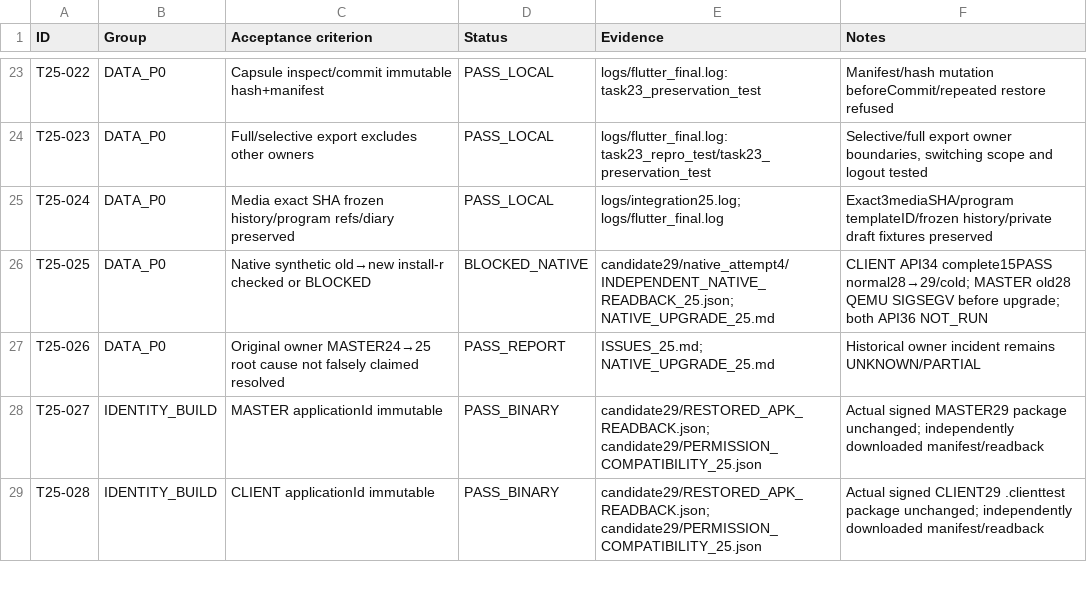
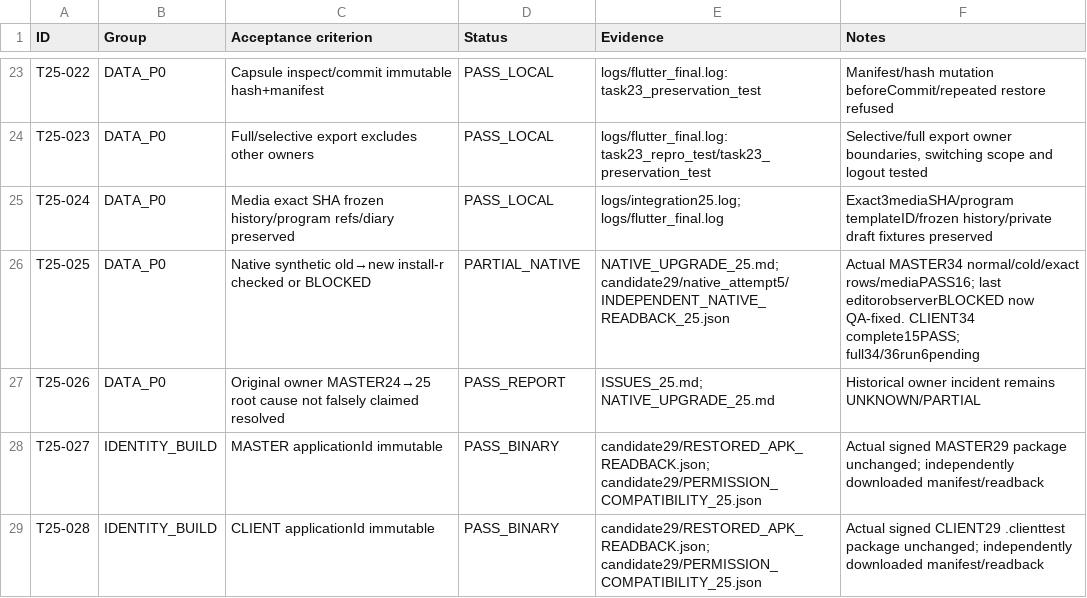
Before and after one commit to luxhypnomaster/sulfi-hypnotherapy, a CSV file: reports/task25/ACCEPTANCE_25.csv, drawn as a sheet; only a part is shown, gaps mark what is left out.

Commit message:
Task25 checkpoint full native gates after actual MASTER preserved-data evidence [skip ci]

```diff
--- a/reports/task25/ACCEPTANCE_25.csv
+++ b/reports/task25/ACCEPTANCE_25.csv
@@ -25,3 +25,3 @@ T25-023,DATA_P0,Full/selective export excludes other owners,PASS_LOCAL,logs/flut
 T25-024,DATA_P0,Media exact SHA frozen history/program refs/diary preserved,PASS_LOCAL,logs/integration25.log; logs/flutter_final.log,Exact3mediaSHA/program templateID/frozen history/private draft fixtures preserved
-T25-025,DATA_P0,Native synthetic old→new install-r checked or BLOCKED,BLOCKED_NATIVE,candidate29/native_attempt4/INDEPENDENT_NATIVE_READBACK_25.json; NATIVE_UPGRADE_25.md,CLIENT API34 complete15PASS normal28→29/cold; MASTER old28 QEMU SIGSEGV before upgrade; both API36 NOT_RUN
+T25-025,DATA_P0,Native synthetic old→new install-r checked or BLOCKED,PARTIAL_NATIVE,NATIVE_UPGRADE_25.md; candidate29/native_attempt5/INDEPENDENT_NATIVE_READBACK_25.json,Actual MASTER34 normal/cold/exact rows/mediaPASS16; last editorobserverBLOCKED now QA-fixed. CLIENT34 complete15PASS; full34/36run6pending
 T25-026,DATA_P0,Original owner MASTER24→25 root cause not falsely claimed resolved,PASS_REPORT,ISSUES_25.md; NATIVE_UPGRADE_25.md,Historical owner incident remains UNKNOWN/PARTIAL
```
Also changed, not shown: 14 other files.
